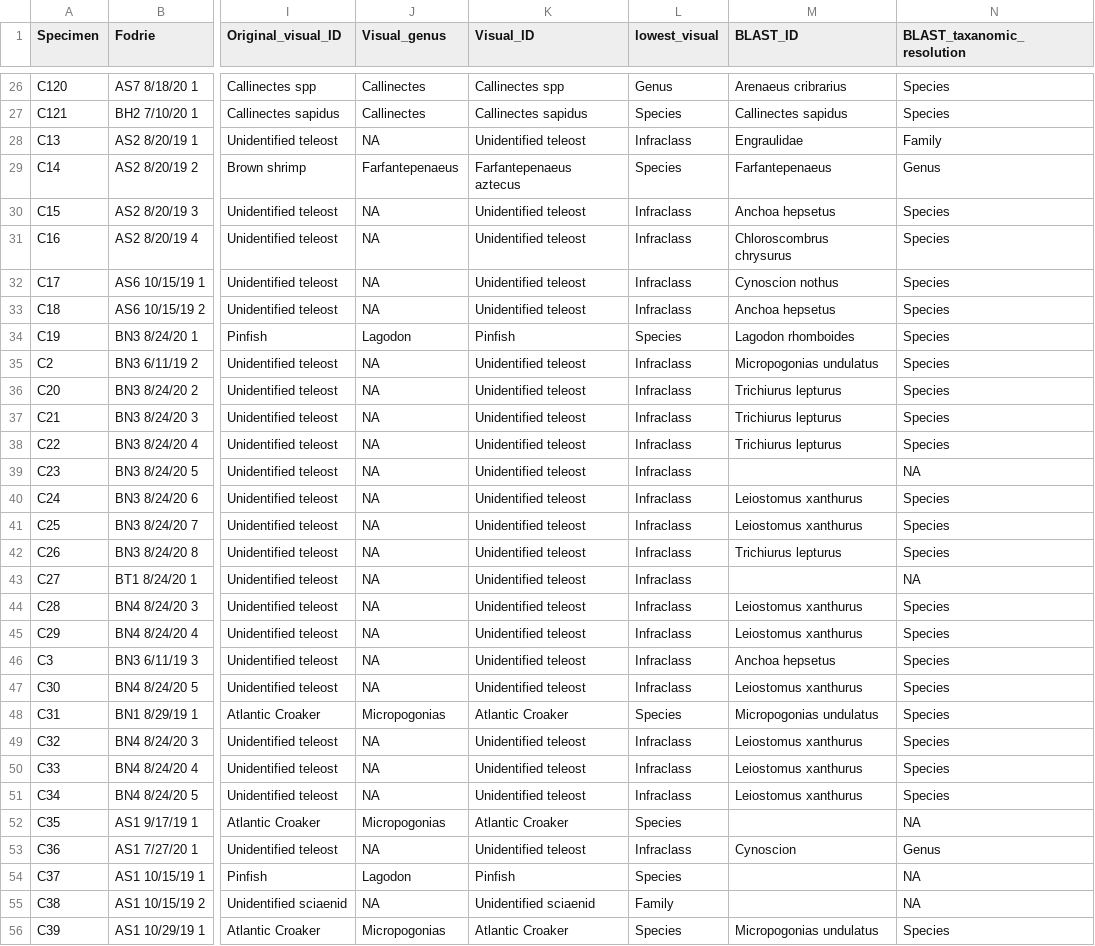
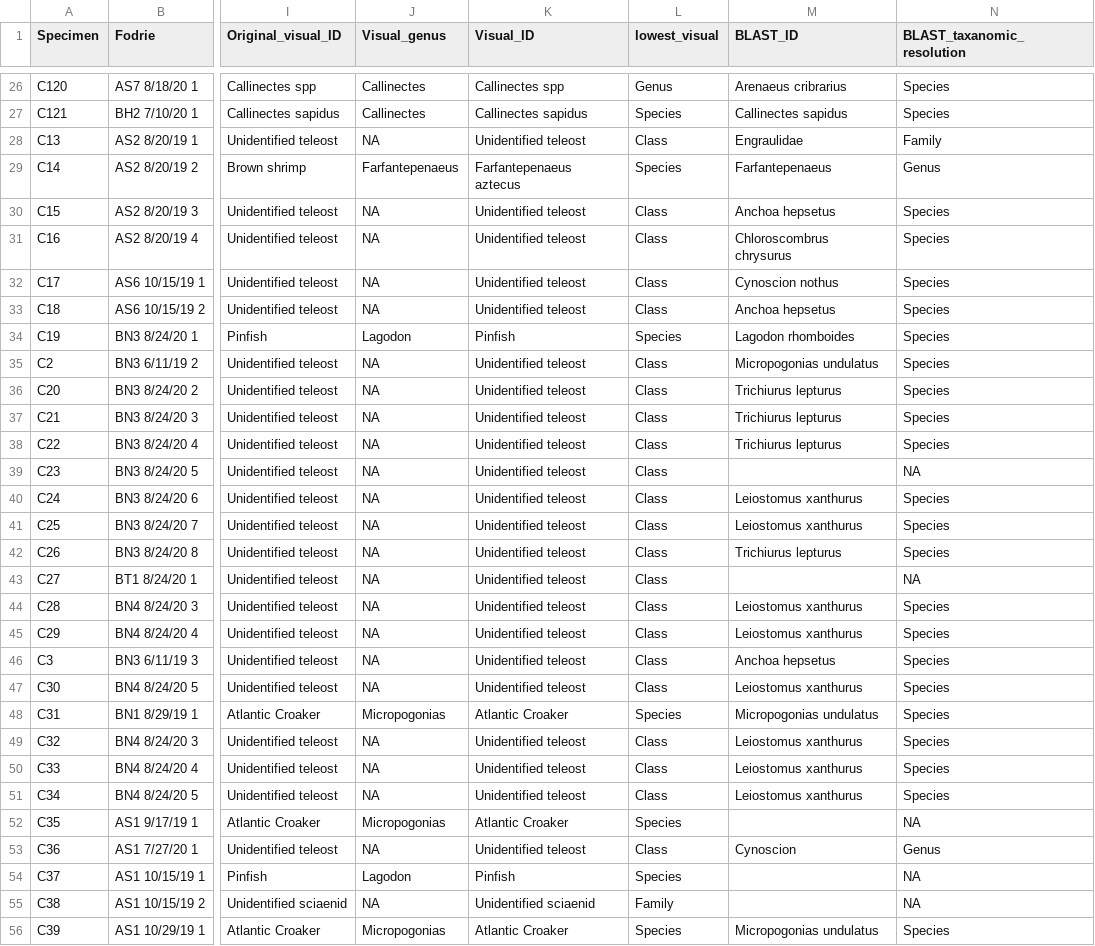
Before and after one commit to sryburn95/GitHub_Morph_v_DNA, a CSV file: Data/Stomach_Chunk_Data.csv, drawn as a sheet; only a part is shown, gaps mark what is left out; the diff covers the shown part only; the diff names each change by its address in the sheet, - before the commit and + after, or states it on an @@ line.

```diff
--- a/Data/Stomach_Chunk_Data.csv
+++ b/Data/Stomach_Chunk_Data.csv
-L28 (lowest_visual): Infraclass
+L28 (lowest_visual): Class
-L30:L33 (lowest_visual): Infraclass
+L30:L33 (lowest_visual): Class
-L35:L47 (lowest_visual): Infraclass
+L35:L47 (lowest_visual): Class
-L49:L51 (lowest_visual): Infraclass
+L49:L51 (lowest_visual): Class
-L53 (lowest_visual): Infraclass
+L53 (lowest_visual): Class
```
Also changed, not shown: 27 edited cells elsewhere in this file, 3 other files.
